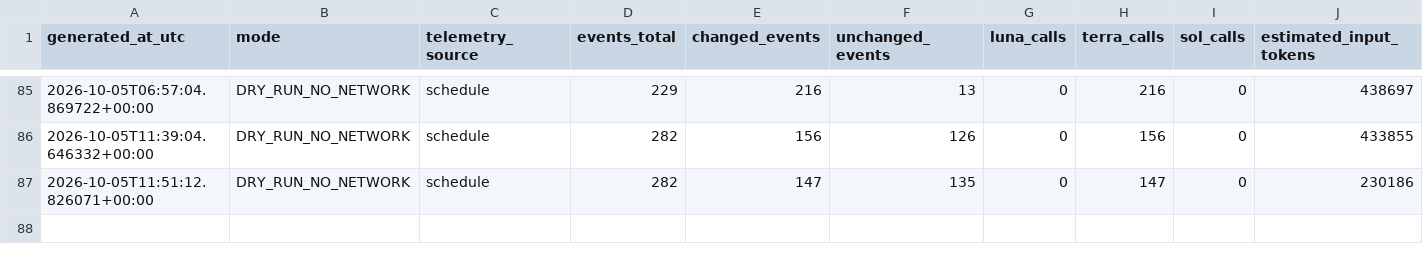
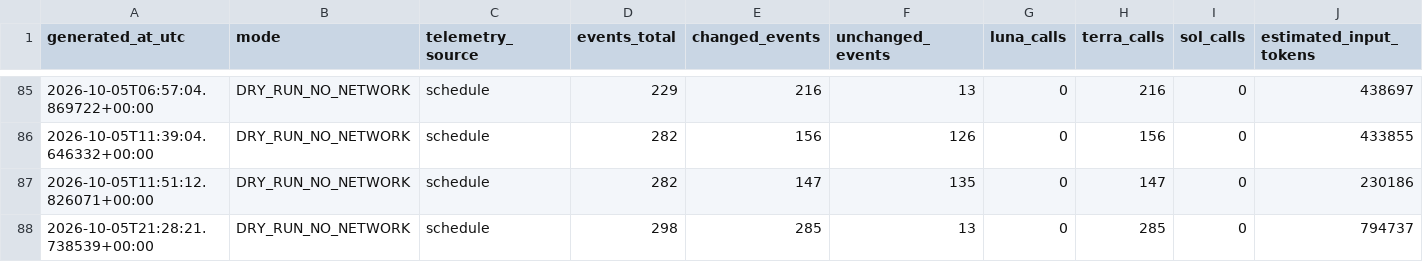
Before and after one commit to JordonNes/JordonNes.github.io, a CSV file: data/openai_usage_estimates.csv, drawn as a sheet; only a part is shown, gaps mark what is left out; rows hold the shown columns only; the diff names each change by its address in the sheet, - before the commit and + after, or states it on an @@ line.

```diff
--- a/data/openai_usage_estimates.csv
+++ b/data/openai_usage_estimates.csv
+row 88: 2026-10-05T21:28:21.738539+00:00 | DRY_RUN_NO_NETWORK | schedule | 298 | 285 | 13 | 0 | 285 | 0 | 794737
```
Also changed, not shown: data/espn_context.csv, 58 other files.
